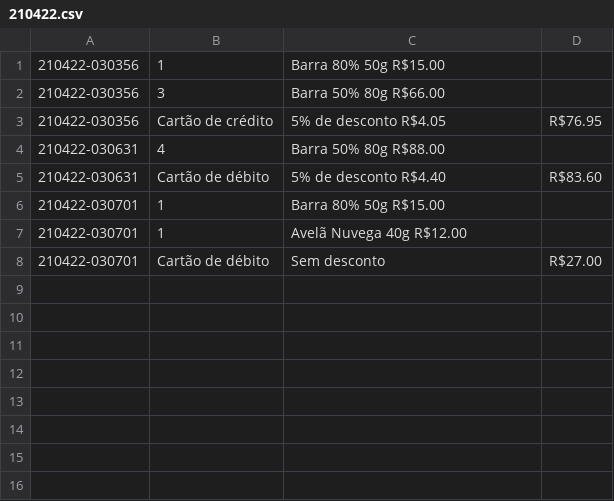
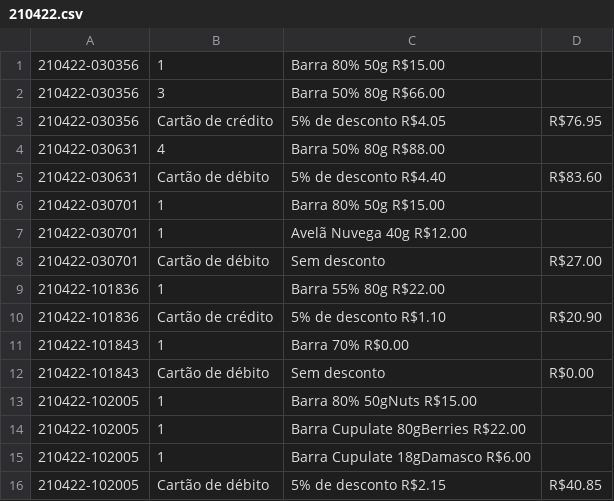
Before and after one commit to camargo-advanced/pygamepos, a CSV file: 210422.csv, drawn as a sheet.

```diff
--- a/210422.csv
+++ b/210422.csv
@@ -8 +8,9 @@
 210422-030701, Cartão de débito, Sem desconto, R$27.00
+210422-101836, 1, Barra 55% 80g R$22.00
+210422-101836, Cartão de crédito, 5% de desconto R$1.10, R$20.90
+210422-101843, 1, Barra 70%  R$0.00
+210422-101843, Cartão de débito, Sem desconto, R$0.00
+210422-102005, 1, Barra 80% 50gNuts R$15.00
+210422-102005, 1, Barra Cupulate 80gBerries R$22.00
+210422-102005, 1, Barra Cupulate 18gDamasco R$6.00
+210422-102005, Cartão de débito, 5% de desconto R$2.15, R$40.85
```
Also changed, not shown: 1 other file.
